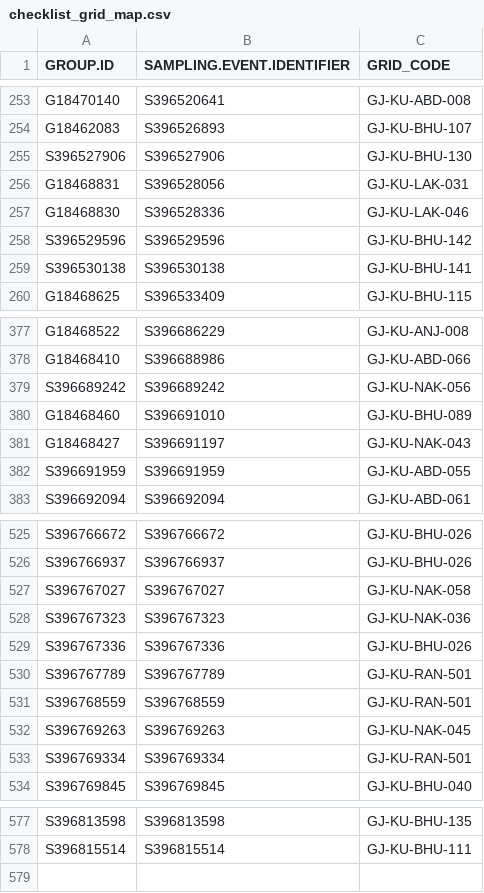
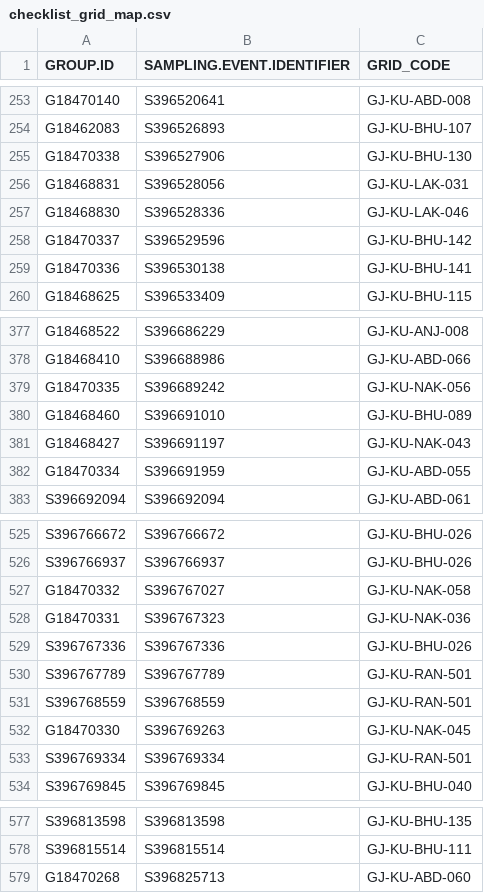
Before and after one commit to birdcountindia/pmc-dashboard, a CSV file: years/2026/checklist_grid_map.csv, drawn as a sheet; only a part is shown, gaps mark what is left out; the diff covers the shown part only.

```diff
--- a/years/2026/checklist_grid_map.csv
+++ b/years/2026/checklist_grid_map.csv
@@ -254,7 +254,7 @@ G18470140,S396520641,GJ-KU-ABD-008
 G18462083,S396526893,GJ-KU-BHU-107
-S396527906,S396527906,GJ-KU-BHU-130
+G18470338,S396527906,GJ-KU-BHU-130
 G18468831,S396528056,GJ-KU-LAK-031
 G18468830,S396528336,GJ-KU-LAK-046
-S396529596,S396529596,GJ-KU-BHU-142
-S396530138,S396530138,GJ-KU-BHU-141
+G18470337,S396529596,GJ-KU-BHU-142
+G18470336,S396530138,GJ-KU-BHU-141
 G18468625,S396533409,GJ-KU-BHU-115
@@ -378,6 +378,6 @@ G18468522,S396686229,GJ-KU-ANJ-008
 G18468410,S396688986,GJ-KU-ABD-066
-S396689242,S396689242,GJ-KU-NAK-056
+G18470335,S396689242,GJ-KU-NAK-056
 G18468460,S396691010,GJ-KU-BHU-089
 G18468427,S396691197,GJ-KU-NAK-043
-S396691959,S396691959,GJ-KU-ABD-055
+G18470334,S396691959,GJ-KU-ABD-055
 S396692094,S396692094,GJ-KU-ABD-061
@@ -526,4 +526,4 @@ S396766672,S396766672,GJ-KU-BHU-026
 S396766937,S396766937,GJ-KU-BHU-026
-S396767027,S396767027,GJ-KU-NAK-058
-S396767323,S396767323,GJ-KU-NAK-036
+G18470332,S396767027,GJ-KU-NAK-058
+G18470331,S396767323,GJ-KU-NAK-036
 S396767336,S396767336,GJ-KU-BHU-026
@@ -531,3 +531,3 @@ S396767789,S396767789,GJ-KU-RAN-501
 S396768559,S396768559,GJ-KU-RAN-501
-S396769263,S396769263,GJ-KU-NAK-045
+G18470330,S396769263,GJ-KU-NAK-045
 S396769334,S396769334,GJ-KU-RAN-501
@@ -578 +578,2 @@ S396813598,S396813598,GJ-KU-BHU-135
 S396815514,S396815514,GJ-KU-BHU-111
+G18470268,S396825713,GJ-KU-ABD-060
```
Also changed, not shown: 1 edited cell elsewhere in this file, years/2026/nonprotocol/checklist_grid_map.csv, years/2026/protocol/checklist_grid_map.csv, 32 other files.
